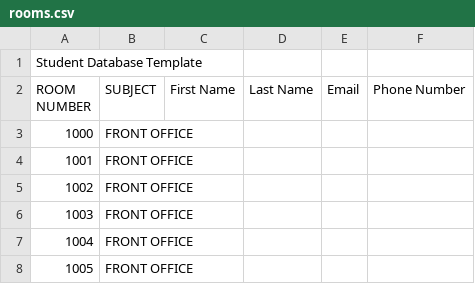
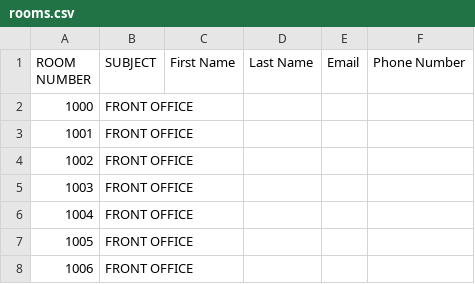
Before and after one commit to Ticktock101/KCAL-Interactive-Map, a CSV file: app/assets/rooms.csv, drawn as a sheet; only a part is shown; the shorter side is filled out with more unchanged rows; the diff names each change by its address in the sheet, - before the commit and + after, or states it on an @@ line.

Commit message:
got the database finally working with the app; can view information about room numbers; need to format it now so it looks pretty

```diff
--- a/app/assets/rooms.csv
+++ b/app/assets/rooms.csv
-row 1: Student Database Template
```
Also changed, not shown: 4 other files.
